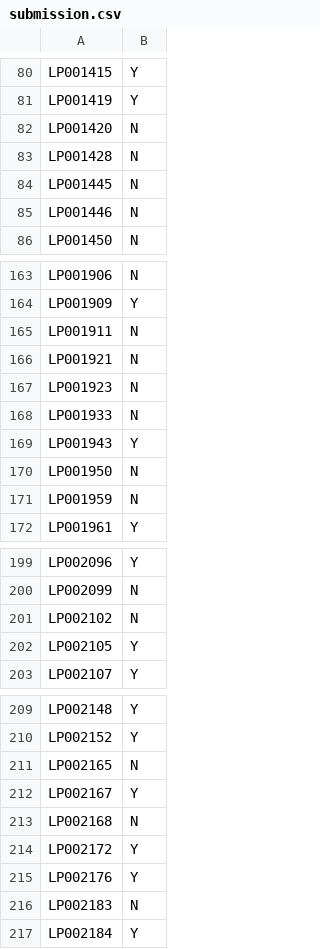
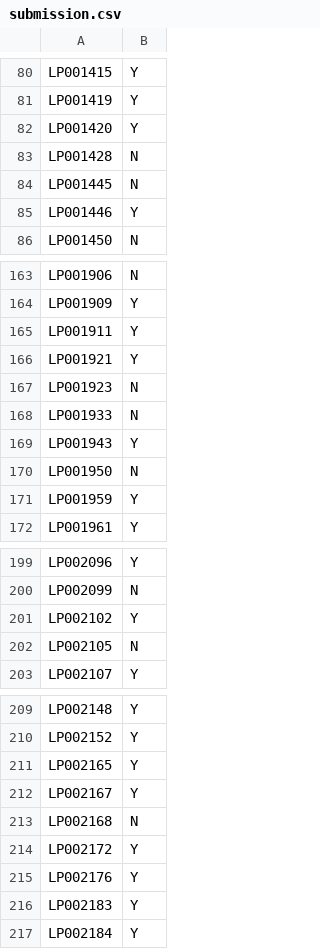
Before and after one commit to gunjank3/dataScience, a CSV file: submission.csv, drawn as a sheet; only a part is shown, gaps mark what is left out; the diff covers the shown part only.

```diff
--- a/submission.csv
+++ b/submission.csv
@@ -81,6 +81,6 @@ LP001415,Y
 LP001419,Y
-LP001420,N
+LP001420,Y
 LP001428,N
 LP001445,N
-LP001446,N
+LP001446,Y
 LP001450,N
@@ -164,4 +164,4 @@ LP001906,N
 LP001909,Y
-LP001911,N
-LP001921,N
+LP001911,Y
+LP001921,Y
 LP001923,N
@@ -170,3 +170,3 @@ LP001943,Y
 LP001950,N
-LP001959,N
+LP001959,Y
 LP001961,Y
@@ -200,4 +200,4 @@ LP002096,Y
 LP002099,N
-LP002102,N
-LP002105,Y
+LP002102,Y
+LP002105,N
 LP002107,Y
@@ -210,3 +210,3 @@ LP002148,Y
 LP002152,Y
-LP002165,N
+LP002165,Y
 LP002167,Y
@@ -215,3 +215,3 @@ LP002172,Y
 LP002176,Y
-LP002183,N
+LP002183,Y
 LP002184,Y
```
Also changed, not shown: 18 edited cells elsewhere in this file, 3 other files.
